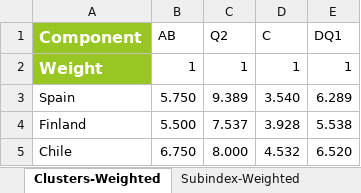
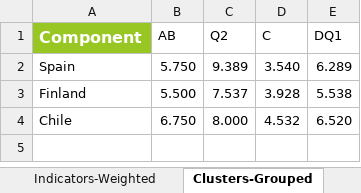
Before and after one commit to weso/computex, an Excel workbook: ontology/examples/example.xlsx, sheet Clusters-Grouped, drawn as a sheet; values as stored, in another font and other column widths than the file's, no borders; the diff names each change by its address in the sheet, - before the commit and + after, or states it on an @@ line.

```diff
--- a/ontology/examples/example.xlsx (sheet Clusters-Grouped)
+++ b/ontology/examples/example.xlsx (sheet Clusters-Grouped)
-sheet tab: Clusters-Weighted
+sheet tab: Clusters-Grouped
-row 2: Weight | 1 | 1 | 1 | 1
```
Also changed, not shown: sheet Subindex-Grouped, other sheet tabs, formulas that keep their value, 17 other files.
